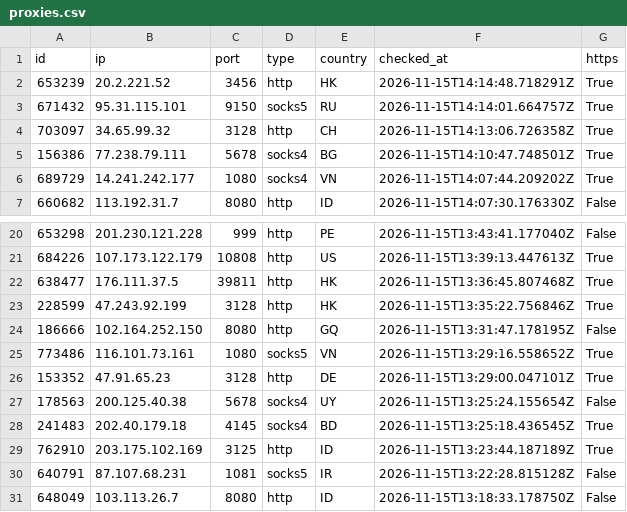
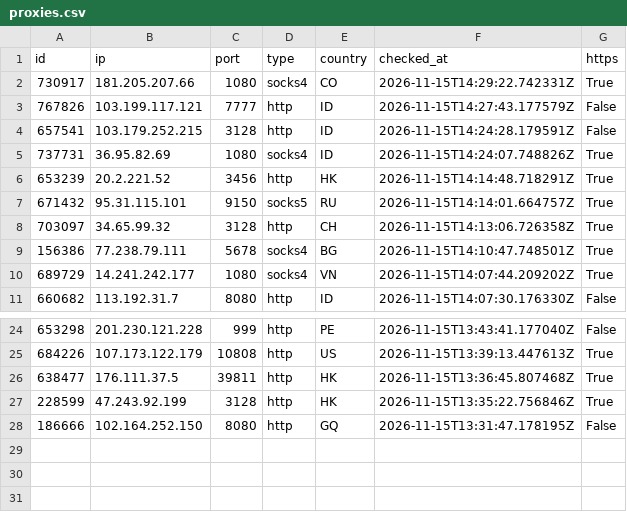
Before and after one commit to ShipHappensBro/Proxy-list, a CSV file: proxies.csv, drawn as a sheet; only a part is shown, gaps mark what is left out; removed rows and columns are numbered as before the commit, all else as after; the diff names each change by its address in the sheet, - before the commit and + after, or states it on an @@ line.

Commit message:
Update: 27 proxies | 2026-11-15 14:30:07.656603+00:00

```diff
--- a/proxies.csv
+++ b/proxies.csv
+row 2: 730917 | 181.205.207.66 | 1080 | socks4 | CO | 2026-11-15T14:29:22.742331Z | True
+row 3: 767826 | 103.199.117.121 | 7777 | http | ID | 2026-11-15T14:27:43.177579Z | False
+row 4: 657541 | 103.179.252.215 | 3128 | http | ID | 2026-11-15T14:24:28.179591Z | False
+row 5: 737731 | 36.95.82.69 | 1080 | socks4 | ID | 2026-11-15T14:24:07.748826Z | True
-row 25: 773486 | 116.101.73.161 | 1080 | socks5 | VN | 2026-11-15T13:29:16.558652Z | True
-row 26: 153352 | 47.91.65.23 | 3128 | http | DE | 2026-11-15T13:29:00.047101Z | True
-row 27: 178563 | 200.125.40.38 | 5678 | socks4 | UY | 2026-11-15T13:25:24.155654Z | False
-row 28: 241483 | 202.40.179.18 | 4145 | socks4 | BD | 2026-11-15T13:25:18.436545Z | True
-row 29: 762910 | 203.175.102.169 | 3125 | http | ID | 2026-11-15T13:23:44.187189Z | True
-row 30: 640791 | 87.107.68.231 | 1081 | socks5 | IR | 2026-11-15T13:22:28.815128Z | False
-row 31: 648049 | 103.113.26.7 | 8080 | http | ID | 2026-11-15T13:18:33.178750Z | False
```
Also changed, not shown: 6 other files.
